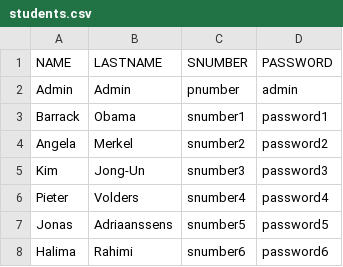
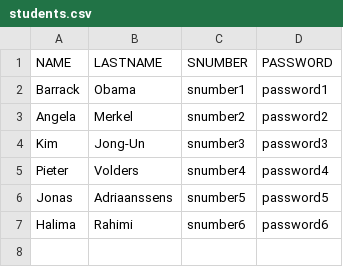
Before and after one commit to misterpieter/IntegratedProject2020, a CSV file: app/src/main/assets/students.csv, drawn as a sheet.

Commit message:
csv aangepast

```diff
--- a/app/src/main/assets/students.csv
+++ b/app/src/main/assets/students.csv
@@ -1,3 +1,2 @@
 NAME,LASTNAME,SNUMBER,PASSWORD
-Admin,Admin,pnumber,admin
 Barrack,Obama,snumber1,password1
```
